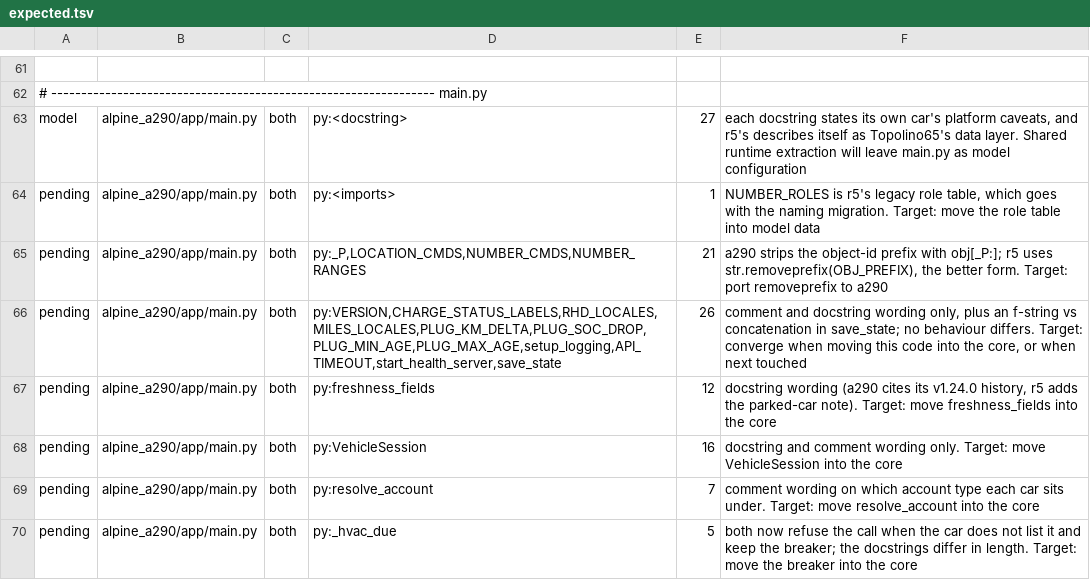
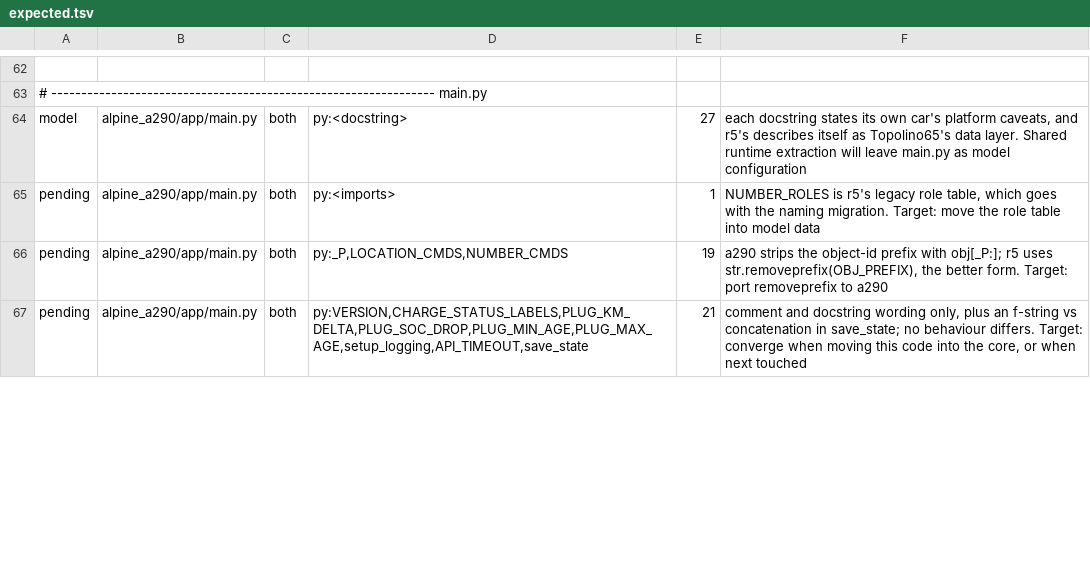
Before and after one commit to MatthewHobbs/r5-ha-addon, a TSV file: scripts/parity/expected.tsv, drawn as a sheet; only a part is shown, gaps mark what is left out; the diff covers the shown part only.

Commit message:
refactor(runtime): adopt the shared runtime core (#206)
* fix(mqtt): mirror latest-poll delivery across broker connections

* refactor(runtime): mirror the renault-mqtt extraction

Port the shared runtime delegation from the A290. R5 keeps its legacy data
keys, cabin temperature, command aliases, thresholds and transport adapters,
and passes its own runtime flags to run_main.

The test suites keep the model contracts and the real wiring; the shared
mechanism is tested once in the core.

* chore(deps): pin the shared runtime core

Point both add-ons at the core commit that owns the extracted runtime, so the
image and the test environment install the code the apps now delegate to.

* fix(runtime): pass the poll deadline to /healthz

The shared health server answers 503 once the loop misses its expected-progress
deadline. The wrapper now accepts and forwards the deadline state, the ADR row
says what a missed deadline does, and the loop test's health fake takes the new
keyword. CORE_REF moves to the core commit that owns the check.

* fix(runtime): preserve model defaults during startup detection

* chore(deps): pin renault-mqtt v0.21.0

```diff
--- a/scripts/parity/expected.tsv
+++ b/scripts/parity/expected.tsv
@@ -64,7 +65,3 @@ model	alpine_a290/app/main.py	both	py:<docstring>	27	each docstring states its o
 pending	alpine_a290/app/main.py	both	py:<imports>	1	NUMBER_ROLES is r5's legacy role table, which goes with the naming migration. Target: move the role table into model data
-pending	alpine_a290/app/main.py	both	py:_P,LOCATION_CMDS,NUMBER_CMDS,NUMBER_RANGES	21	a290 strips the object-id prefix with obj[_P:]; r5 uses str.removeprefix(OBJ_PREFIX), the better form. Target: port removeprefix to a290
-pending	alpine_a290/app/main.py	both	py:VERSION,CHARGE_STATUS_LABELS,RHD_LOCALES,MILES_LOCALES,PLUG_KM_DELTA,PLUG_SOC_DROP,PLUG_MIN_AGE,PLUG_MAX_AGE,setup_logging,API_TIMEOUT,start_health_server,save_state	26	comment and docstring wording only, plus an f-string vs concatenation in save_state; no behaviour differs. Target: converge when moving this code into the core, or when next touched
-pending	alpine_a290/app/main.py	both	py:freshness_fields	12	docstring wording (a290 cites its v1.24.0 history, r5 adds the parked-car note). Target: move freshness_fields into the core
-pending	alpine_a290/app/main.py	both	py:VehicleSession	16	docstring and comment wording only. Target: move VehicleSession into the core
-pending	alpine_a290/app/main.py	both	py:resolve_account	7	comment wording on which account type each car sits under. Target: move resolve_account into the core
-pending	alpine_a290/app/main.py	both	py:_hvac_due	5	both now refuse the call when the car does not list it and keep the breaker; the docstrings differ in length. Target: move the breaker into the core
+pending	alpine_a290/app/main.py	both	py:_P,LOCATION_CMDS,NUMBER_CMDS	19	a290 strips the object-id prefix with obj[_P:]; r5 uses str.removeprefix(OBJ_PREFIX), the better form. Target: port removeprefix to a290
+pending	alpine_a290/app/main.py	both	py:VERSION,CHARGE_STATUS_LABELS,PLUG_KM_DELTA,PLUG_SOC_DROP,PLUG_MIN_AGE,PLUG_MAX_AGE,setup_logging,API_TIMEOUT,save_state	21	comment and docstring wording only, plus an f-string vs concatenation in save_state; no behaviour differs. Target: converge when moving this code into the core, or when next touched
```
Also changed, not shown: 5 added rows, 19 removed rows, 2 moved rows and 26 edited cells elsewhere in this file, 7 other files.
